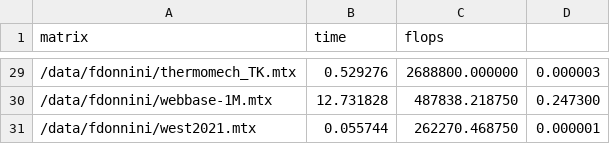
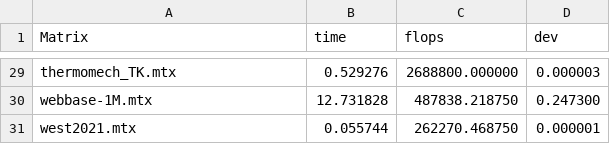
Before and after one commit to GentiliEmanuele/scp, a CSV file: results/cuda/feb06_hll_100_32.csv, drawn as a sheet; only a part is shown, gaps mark what is left out; the diff covers the shown part only.

```diff
--- a/results/cuda/feb06_hll_100_32.csv
+++ b/results/cuda/feb06_hll_100_32.csv
@@ -1 +1 @@
-matrix,time,flops
+Matrix,time,flops,dev
@@ -29,3 +29,3 @@ matrix,time,flops
-"/data/fdonnini/thermomech_TK.mtx",0.529276,2688800.000000,0.000003
-"/data/fdonnini/webbase-1M.mtx",12.731828,487838.218750,0.247300
-"/data/fdonnini/west2021.mtx",0.055744,262270.468750,0.000001
+"thermomech_TK.mtx",0.529276,2688800.000000,0.000003
+"webbase-1M.mtx",12.731828,487838.218750,0.247300
+"west2021.mtx",0.055744,262270.468750,0.000001
```
Also changed, not shown: 27 edited cells elsewhere in this file, results/cuda/feb06_csr_100.csv, 10 other files.
